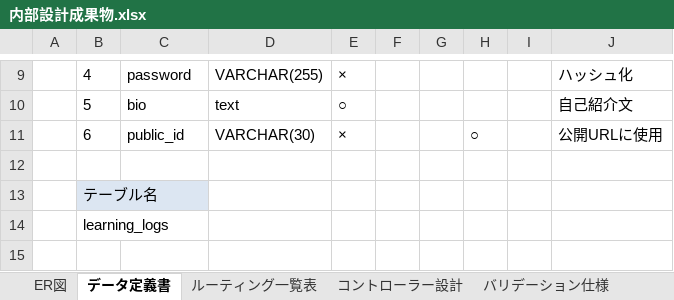
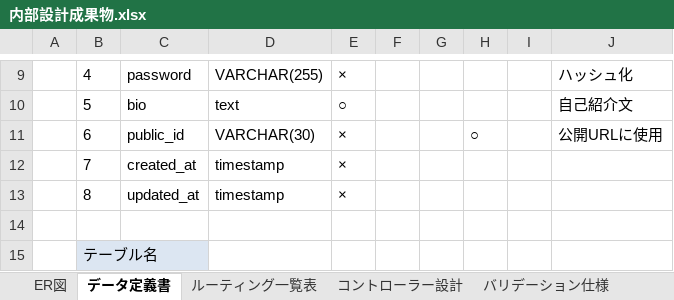
Before and after one commit to yk1120min/studytruck, an Excel workbook: docs/03_内部設計/内部設計成果物.xlsx, sheet データ定義書, drawn as a sheet; only a part is shown, gaps mark what is left out; the shorter side is filled out with more unchanged rows; values as stored, in another font and other column widths than the file's, no borders; the diff names each change by its address in the sheet, - before the commit and + after, or states it on an @@ line.

```diff
--- a/docs/03_内部設計/内部設計成果物.xlsx (sheet データ定義書)
+++ b/docs/03_内部設計/内部設計成果物.xlsx (sheet データ定義書)
+row 12:  | 7 | created_at | timestamp | ×
+row 13:  | 8 | updated_at | timestamp | ×
```
Also changed, not shown: 11 other files.
